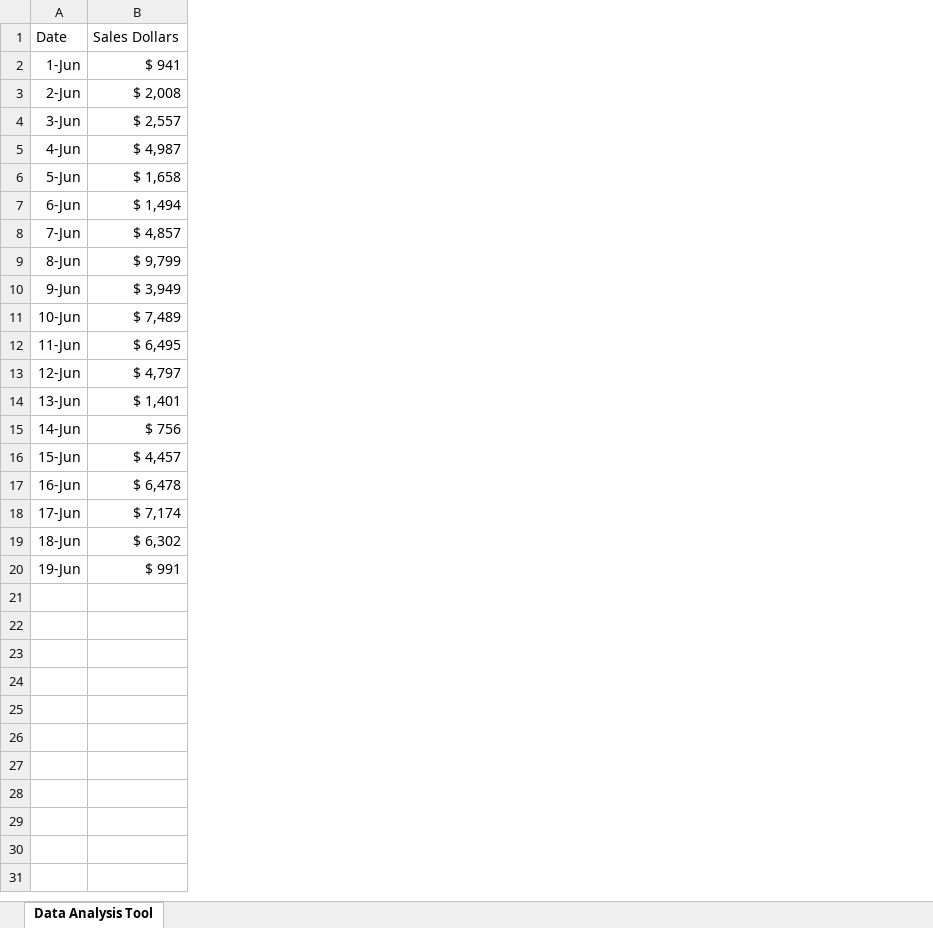
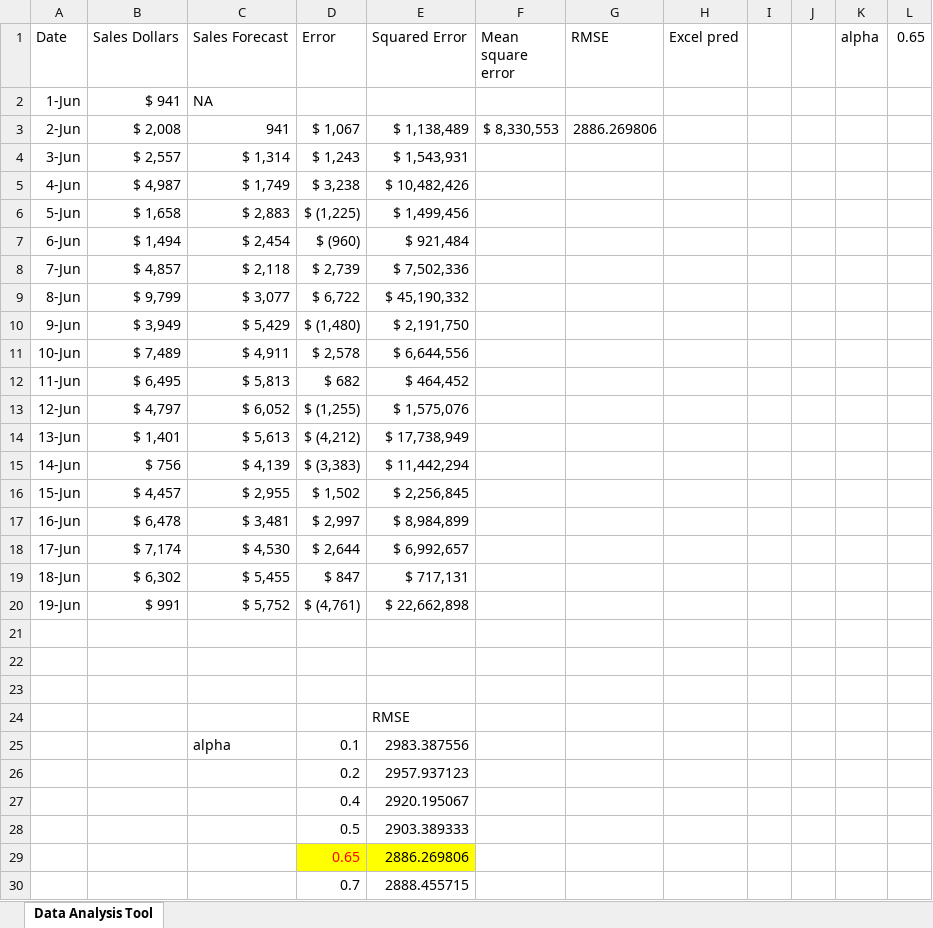
Before and after one commit to ND-open/Supinfo_3BAEX, an Excel workbook: day3/02_03.xlsx, sheet Data Analysis Tool, drawn as a sheet; values as stored, in another font and other column widths than the file's, no borders; charts and pictures not drawn; the diff names each change by its address in the sheet, - before the commit and + after, or states it on an @@ line.

```diff
--- a/day3/02_03.xlsx (sheet Data Analysis Tool)
+++ b/day3/02_03.xlsx (sheet Data Analysis Tool)
+column C (Sales Forecast), rows 2-20: NA | 941 | $ 1,314 | $ 1,749 | $ 2,883 | $ 2,454 | $ 2,118 | $ 3,077 | $ 5,429 | $ 4,911 | $ 5,813 | $ 6,052 | $ 5,613 | $ 4,139 | $ 2,955 | $ 3,481 | $ 4,530 | $ 5,455 | $ 5,752
+column D (Error), rows 3-20: $ 1,067 | $ 1,243 | $ 3,238 | $ (1,225) | $ (960) | $ 2,739 | $ 6,722 | $ (1,480) | $ 2,578 | $ 682 | $ (1,255) | $ (4,212) | $ (3,383) | $ 1,502 | $ 2,997 | $ 2,644 | $ 847 | $ (4,761)
+column E (Squared Error), rows 3-20: $ 1,138,489 | $ 1,543,931 | $ 10,482,426 | $ 1,499,456 | $ 921,484 | $ 7,502,336 | $ 45,190,332 | $ 2,191,750 | $ 6,644,556 | $ 464,452 | $ 1,575,076 | $ 17,738,949 | $ 11,442,294 | $ 2,256,845 | $ 8,984,899 | $ 6,992,657 | $ 717,131 | $ 22,662,898
+column F (Mean square error), row 3: $ 8,330,553
+column G (RMSE), row 3: 2886.269806
+column H (Excel pred), empty
+column I, empty
+column J, empty
+column K (alpha), empty
+column L (0.65), empty
+row 21: (empty)
+row 22: (empty)
+row 23: (empty)
+row 24:  |  |  |  | RMSE
+row 25:  |  | alpha | 0.1 | 2983.387556
+row 26:  |  |  | 0.2 | 2957.937123
+row 27:  |  |  | 0.4 | 2920.195067
+row 28:  |  |  | 0.5 | 2903.389333
+row 29:  |  |  | 0.65 | 2886.269806
+row 30:  |  |  | 0.7 | 2888.455715
```
Also changed, not shown: charts or pictures, day3/Forecasting_excel_td_version.xlsx, 11 other files.
